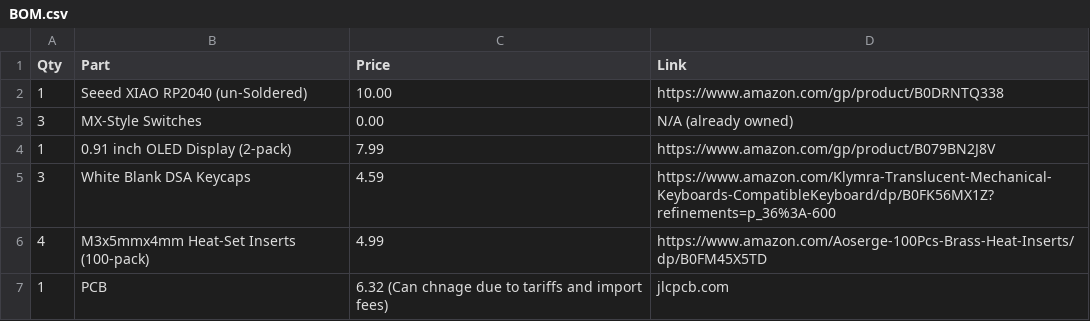
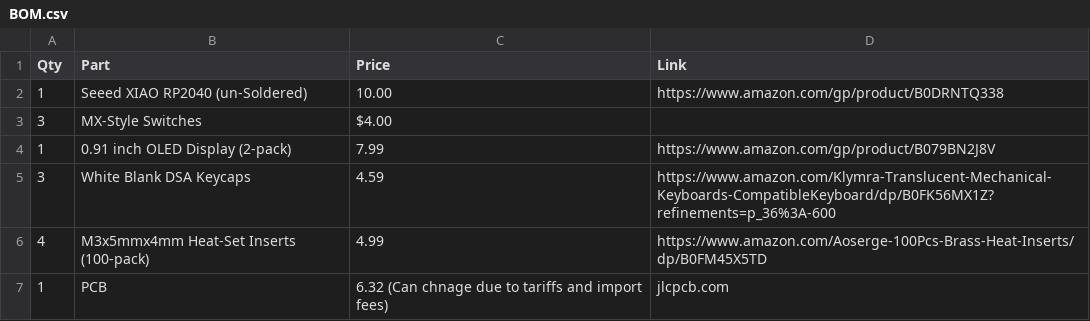
Before and after one commit to albertphu07/corepad, a CSV file: BOM.csv, drawn as a sheet.

Commit message:
Update BOM.csv

```diff
--- a/BOM.csv
+++ b/BOM.csv
@@ -2,3 +2,3 @@ Qty,Part,Price,Link
 1,Seeed XIAO RP2040 (un-Soldered),10.00,https://www.amazon.com/gp/product/B0DRNTQ338
-3,MX-Style Switches,0.00,N/A (already owned)
+3,MX-Style Switches,$4.00
 1,0.91 inch OLED Display (2-pack),7.99,https://www.amazon.com/gp/product/B079BN2J8V
```
